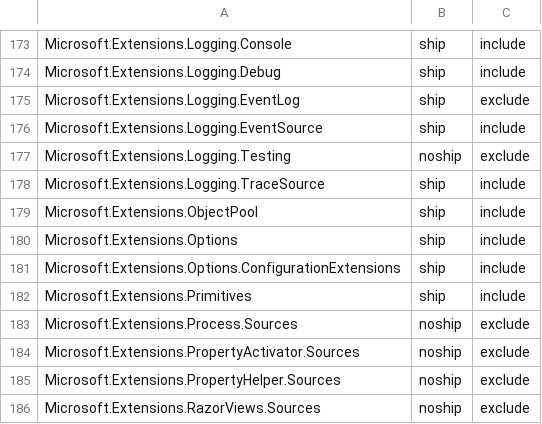
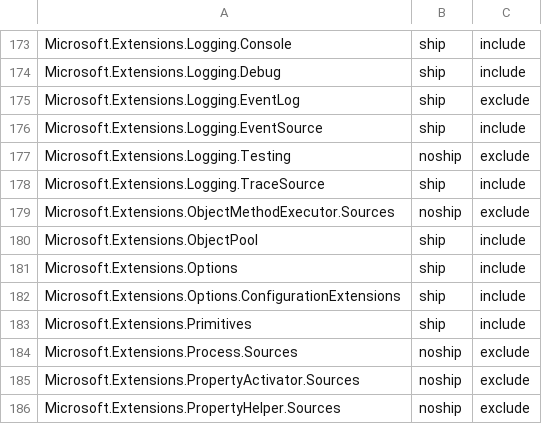
Before and after one commit to aspnet/Coherence, a CSV file: packages/packages.csv, drawn as a sheet; only a part is shown, gaps mark what is left out; the shorter side is filled out with more unchanged rows; the diff names each change by its address in the sheet, - before the commit and + after, or states it on an @@ line.

Commit message:
Add Microsoft.Extensions.ObjectMethodExecutor.Sources to packages.csv

```diff
--- a/packages/packages.csv
+++ b/packages/packages.csv
+row 179: Microsoft.Extensions.ObjectMethodExecutor.Sources | noship | exclude
```
